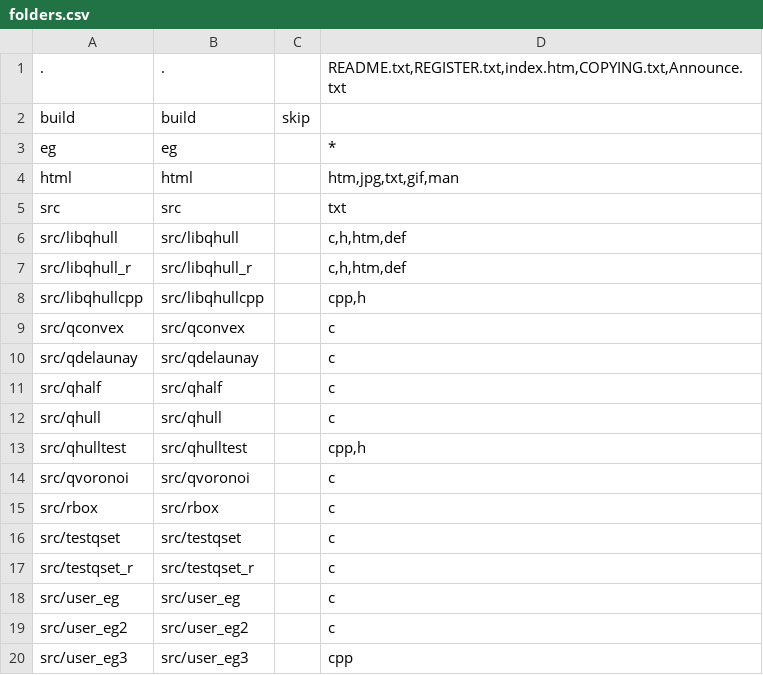
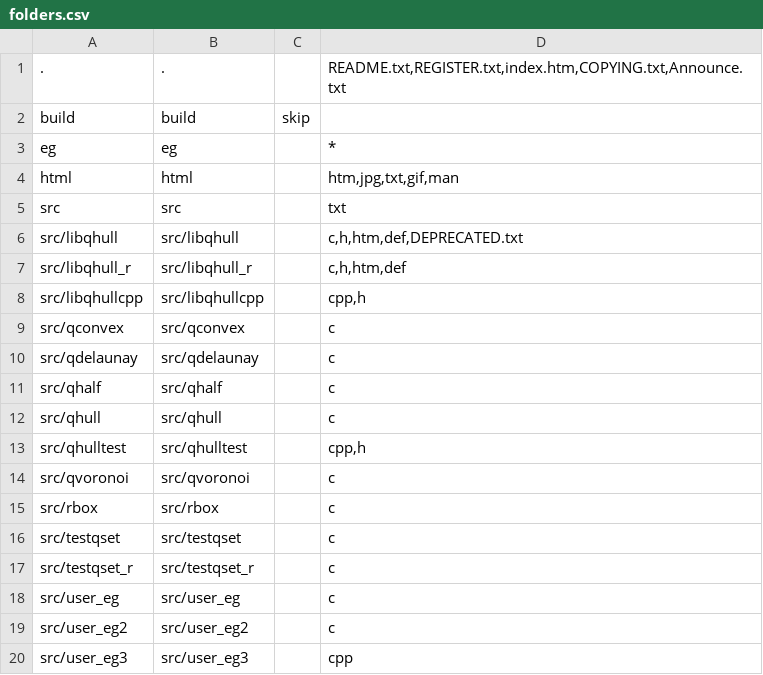
Before and after one commit to nextgis-borsch/lib_qhull, a CSV file: opt/folders.csv, drawn as a sheet.

```diff
--- a/opt/folders.csv
+++ b/opt/folders.csv
@@ -5,3 +5,3 @@ html,html,,"htm,jpg,txt,gif,man"
 src,src,,txt
-src/libqhull,src/libqhull,,"c,h,htm,def"
+src/libqhull,src/libqhull,,"c,h,htm,def,DEPRECATED.txt"
 src/libqhull_r,src/libqhull_r,,"c,h,htm,def"
```
Also changed, not shown: 1 other file.
